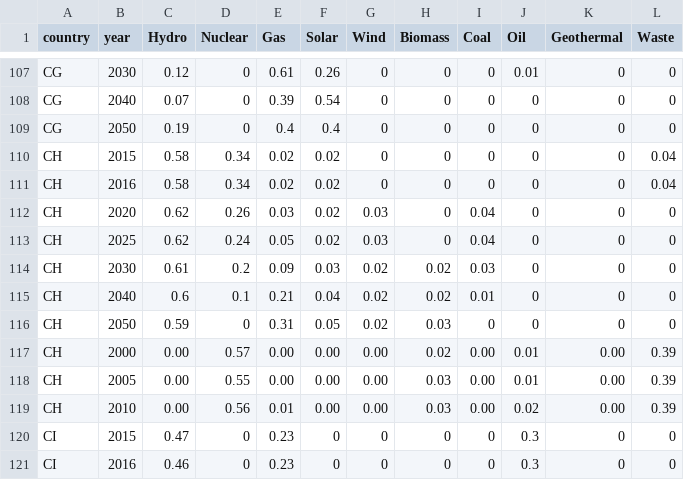
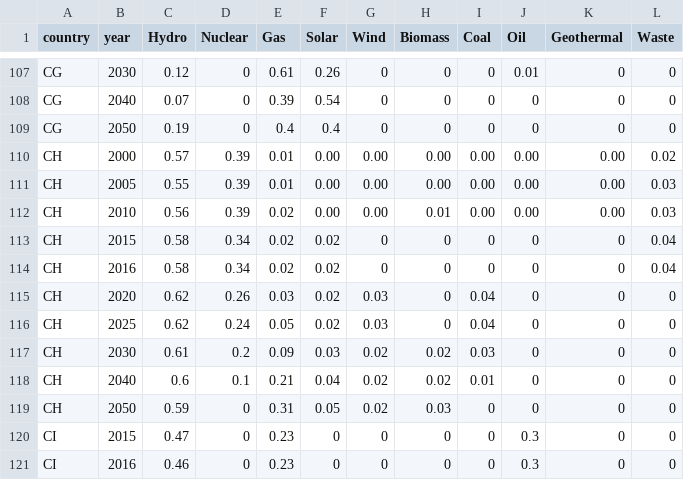
Before and after one commit to romainsacchi/carculator, a CSV file: carculator/data/electricity_mixes.csv, drawn as a sheet; only a part is shown, gaps mark what is left out; removed rows and columns are numbered as before the commit, all else as after; the diff names each change by its address in the sheet, - before the commit and + after, or states it on an @@ line.

Commit message:
Update electricity_mixes.csv

```diff
--- a/carculator/data/electricity_mixes.csv
+++ b/carculator/data/electricity_mixes.csv
+row 110: CH | 2000 | 0.57 | 0.39 | 0.01 | 0.00 | 0.00 | 0.00 | 0.00 | 0.00 | 0.00 | 0.02
+row 111: CH | 2005 | 0.55 | 0.39 | 0.01 | 0.00 | 0.00 | 0.00 | 0.00 | 0.00 | 0.00 | 0.03
+row 112: CH | 2010 | 0.56 | 0.39 | 0.02 | 0.00 | 0.00 | 0.01 | 0.00 | 0.00 | 0.00 | 0.03
-row 117: CH | 2000 | 0.00 | 0.57 | 0.00 | 0.00 | 0.00 | 0.02 | 0.00 | 0.01 | 0.00 | 0.39
-row 118: CH | 2005 | 0.00 | 0.55 | 0.00 | 0.00 | 0.00 | 0.03 | 0.00 | 0.01 | 0.00 | 0.39
-row 119: CH | 2010 | 0.00 | 0.56 | 0.01 | 0.00 | 0.00 | 0.03 | 0.00 | 0.02 | 0.00 | 0.39
```
